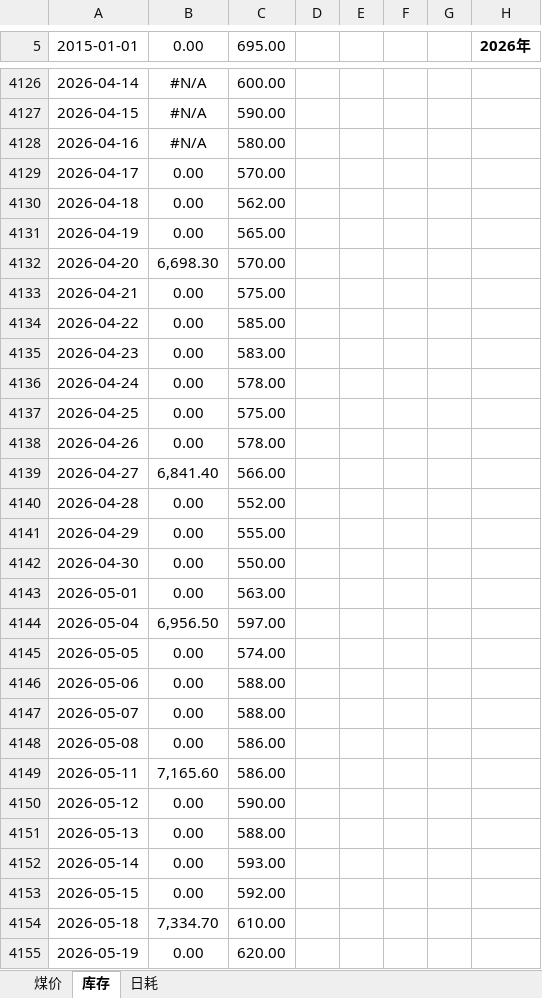
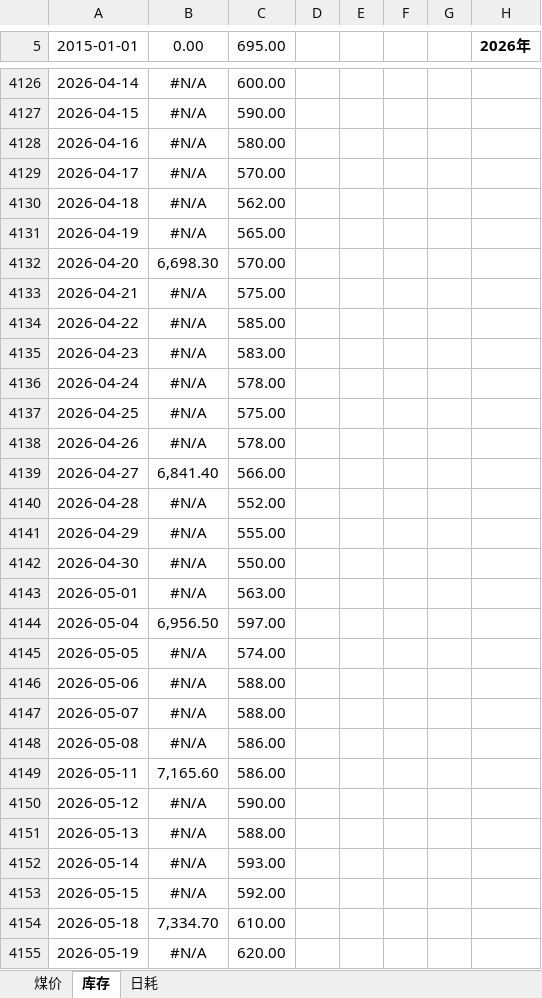
Before and after one commit to lkf1015/cycle-industry, an Excel workbook: 煤炭.xlsx, sheet 库存, drawn as a sheet; only a part is shown, gaps mark what is left out; values as stored, in another font and other column widths than the file's, no borders; the diff covers the shown part only; the diff names each change by its address in the sheet, - before the commit and + after, or states it on an @@ line.

```diff
--- a/煤炭.xlsx (sheet 库存)
+++ b/煤炭.xlsx (sheet 库存)
-B4129:B4131 (0.00): 0.00
+B4129:B4131 (0.00): #N/A
-B4133:B4138 (0.00): 0.00
+B4133:B4138 (0.00): #N/A
-B4140:B4143 (0.00): 0.00
+B4140:B4143 (0.00): #N/A
-B4145:B4148 (0.00): 0.00
+B4145:B4148 (0.00): #N/A
-B4150:B4153 (0.00): 0.00
+B4150:B4153 (0.00): #N/A
-B4155 (0.00): 0.00
+B4155 (0.00): #N/A
```
Also changed, not shown: 6 added rows, 57 edited cells and cell formats elsewhere in this sheet, sheet 煤价, sheet 日耗, formulas that keep their value, 基础化工.xlsx, 有色.xlsx, 6 other files.
